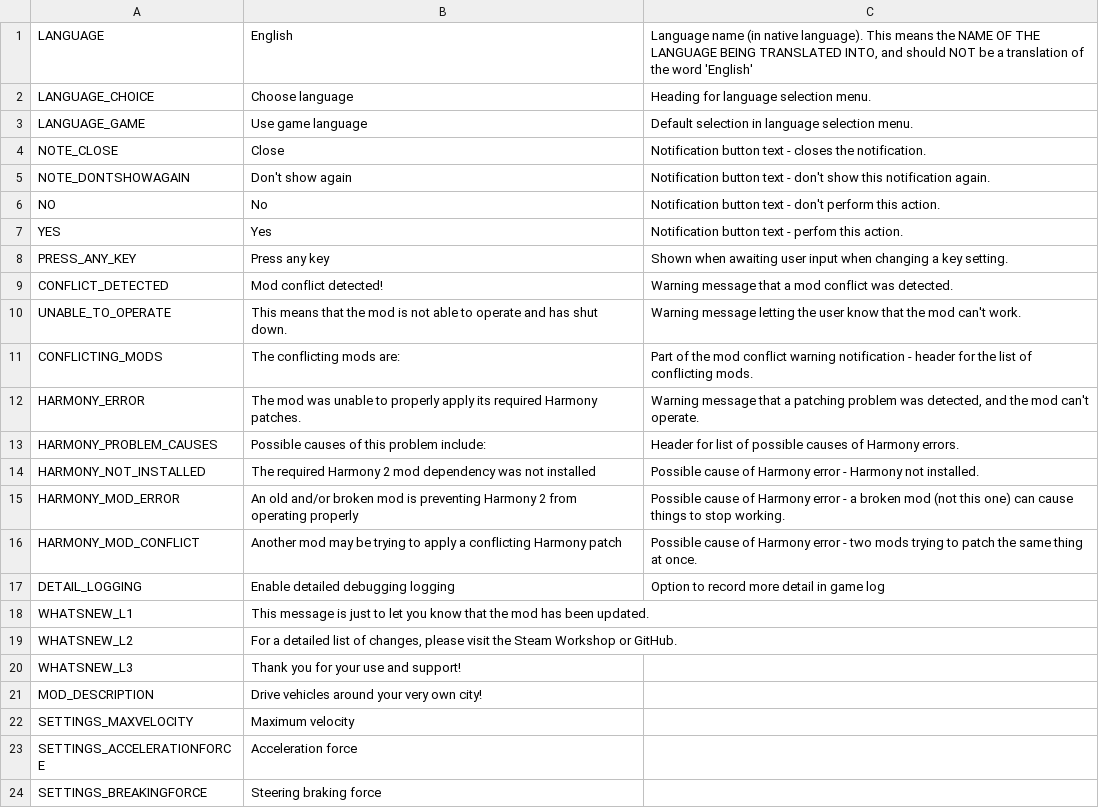
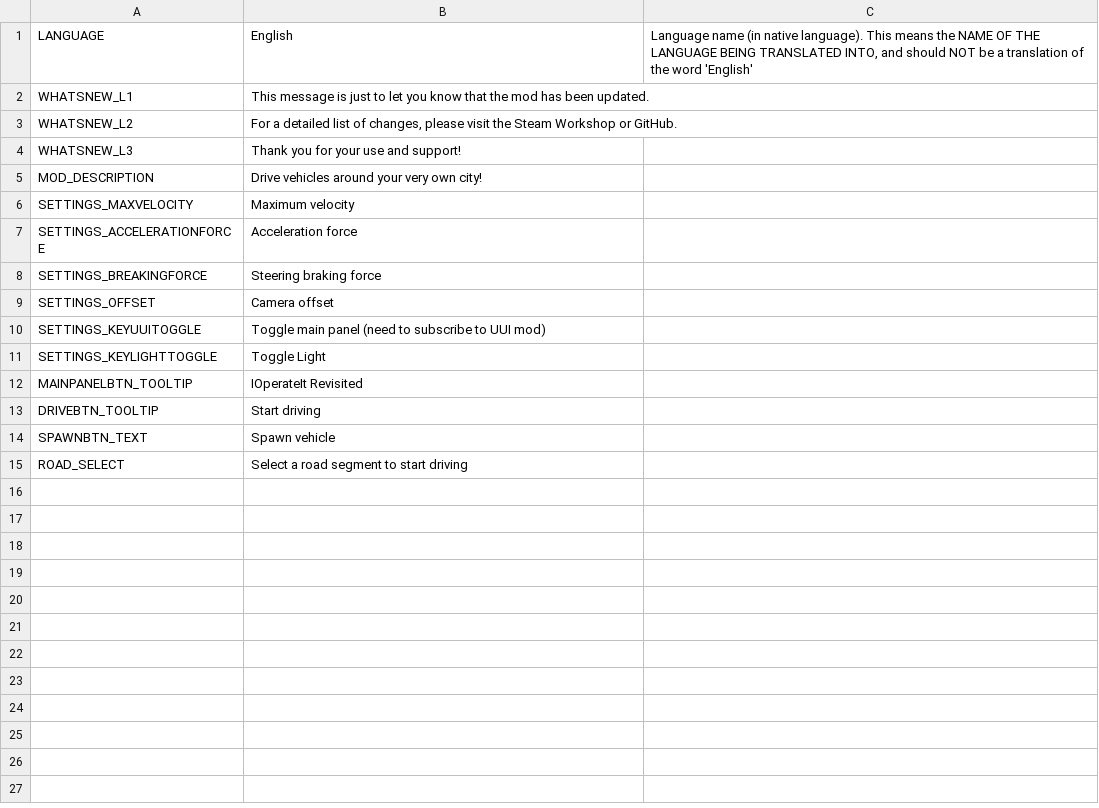
Before and after one commit to will258012/IOperateItRevisited, a CSV file: IOperateIt/Translations/en-EN.csv, drawn as a sheet; only a part is shown; the shorter side is filled out with more unchanged rows.

Commit message:
Update translations, copy TranslationsCore

```diff
--- a/IOperateIt/Translations/en-EN.csv
+++ b/IOperateIt/Translations/en-EN.csv
@@ -1,18 +1,2 @@
 "LANGUAGE","English","Language name (in native language).  This means the NAME OF THE LANGUAGE BEING TRANSLATED INTO, and should NOT be a translation of the word 'English'"
-"LANGUAGE_CHOICE","Choose language","Heading for language selection menu."
-"LANGUAGE_GAME","Use game language","Default selection in language selection menu."
-"NOTE_CLOSE","Close","Notification button text - closes the notification."
-"NOTE_DONTSHOWAGAIN","Don't show again","Notification button text - don't show this notification again."
-"NO","No","Notification button text - don't perform this action."
-"YES","Yes","Notification button text - perfom this action."
-"PRESS_ANY_KEY","Press any key","Shown when awaiting user input when changing a key setting."
-"CONFLICT_DETECTED","Mod conflict detected!","Warning message that a mod conflict was detected."
-"UNABLE_TO_OPERATE","This means that the mod is not able to operate and has shut down.","Warning message letting the user know that the mod can't work."
-"CONFLICTING_MODS","The conflicting mods are:","Part of the mod conflict warning notification - header for the list of conflicting mods."
-"HARMONY_ERROR","The mod was unable to properly apply its required Harmony patches.","Warning message that a patching problem was detected, and the mod can't operate."
-"HARMONY_PROBLEM_CAUSES","Possible causes of this problem include:","Header for list of possible causes of Harmony errors."
-"HARMONY_NOT_INSTALLED","The required Harmony 2 mod dependency was not installed","Possible cause of Harmony error - Harmony not installed."
-"HARMONY_MOD_ERROR","An old and/or broken mod is preventing Harmony 2 from operating properly","Possible cause of Harmony error - a broken mod (not this one) can cause things to stop working."
-"HARMONY_MOD_CONFLICT","Another mod may be trying to apply a conflicting Harmony patch","Possible cause of Harmony error - two mods trying to patch the same thing at once."
-"DETAIL_LOGGING","Enable detailed debugging logging","Option to record more detail in game log"
 "WHATSNEW_L1","This message is just to let you know that the mod has been updated.",""
```
Also changed, not shown: 1 other file.
